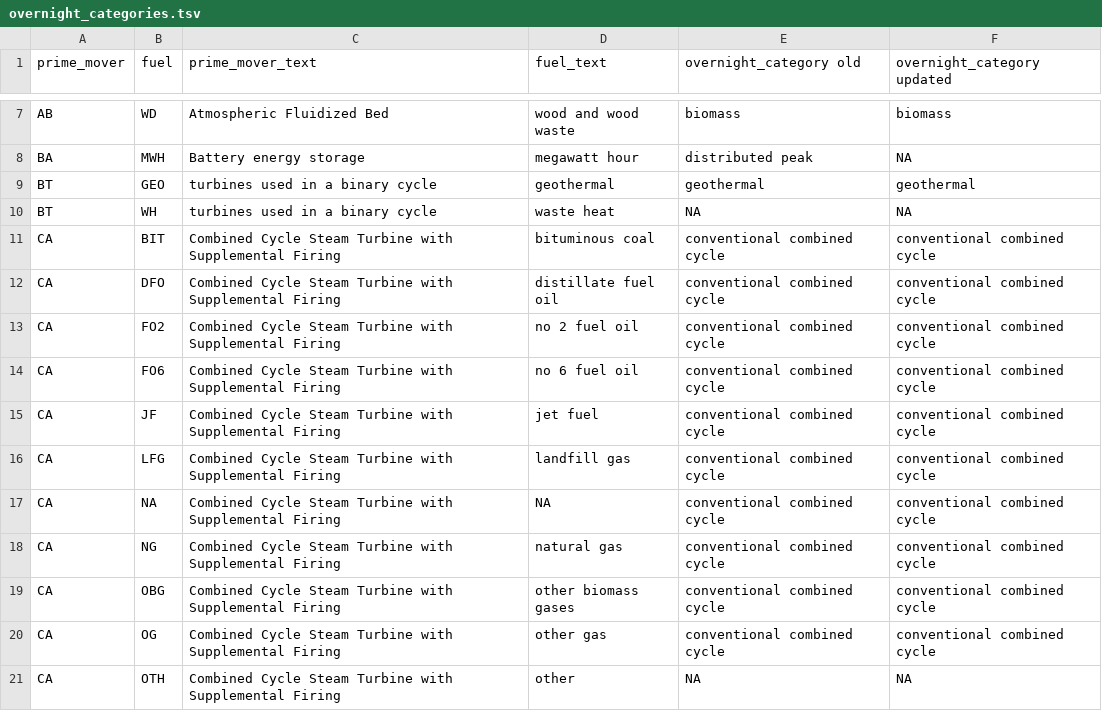
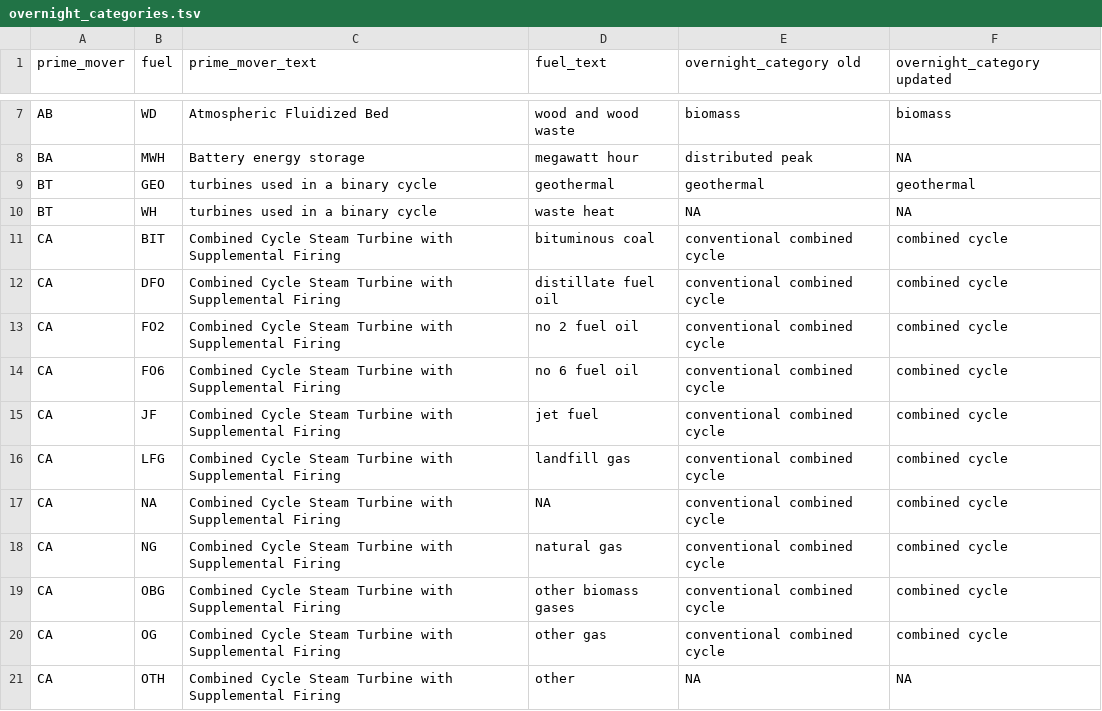
Before and after one commit to JGCRI/electricity_hindcasting_data, a TSV file: data-raw/overnight_categories.tsv, drawn as a sheet; only a part is shown, gaps mark what is left out; the diff covers the shown part only.

Commit message:
dropped 'conventional' comb.cycle and comb.turbine. distinction will be made in processing

```diff
--- a/data-raw/overnight_categories.tsv
+++ b/data-raw/overnight_categories.tsv
@@ -10,12 +10,12 @@ BT	GEO	turbines used in a binary cycle	geothermal	geothermal	geothermal
 BT	WH	turbines used in a binary cycle	waste heat	NA	NA
-CA	BIT	Combined Cycle Steam Turbine with Supplemental Firing	bituminous coal	conventional combined cycle	conventional combined cycle
-CA	DFO	Combined Cycle Steam Turbine with Supplemental Firing	distillate fuel oil	conventional combined cycle	conventional combined cycle
-CA	FO2	Combined Cycle Steam Turbine with Supplemental Firing	no 2 fuel oil	conventional combined cycle	conventional combined cycle
-CA	FO6	Combined Cycle Steam Turbine with Supplemental Firing	no 6 fuel oil	conventional combined cycle	conventional combined cycle
-CA	JF	Combined Cycle Steam Turbine with Supplemental Firing	jet fuel	conventional combined cycle	conventional combined cycle
-CA	LFG	Combined Cycle Steam Turbine with Supplemental Firing	landfill gas	conventional combined cycle	conventional combined cycle
-CA	NA	Combined Cycle Steam Turbine with Supplemental Firing	NA	conventional combined cycle	conventional combined cycle
-CA	NG	Combined Cycle Steam Turbine with Supplemental Firing	natural gas	conventional combined cycle	conventional combined cycle
-CA	OBG	Combined Cycle Steam Turbine with Supplemental Firing	other biomass gases	conventional combined cycle	conventional combined cycle
-CA	OG	Combined Cycle Steam Turbine with Supplemental Firing	other gas	conventional combined cycle	conventional combined cycle
+CA	BIT	Combined Cycle Steam Turbine with Supplemental Firing	bituminous coal	conventional combined cycle	combined cycle
+CA	DFO	Combined Cycle Steam Turbine with Supplemental Firing	distillate fuel oil	conventional combined cycle	combined cycle
+CA	FO2	Combined Cycle Steam Turbine with Supplemental Firing	no 2 fuel oil	conventional combined cycle	combined cycle
+CA	FO6	Combined Cycle Steam Turbine with Supplemental Firing	no 6 fuel oil	conventional combined cycle	combined cycle
+CA	JF	Combined Cycle Steam Turbine with Supplemental Firing	jet fuel	conventional combined cycle	combined cycle
+CA	LFG	Combined Cycle Steam Turbine with Supplemental Firing	landfill gas	conventional combined cycle	combined cycle
+CA	NA	Combined Cycle Steam Turbine with Supplemental Firing	NA	conventional combined cycle	combined cycle
+CA	NG	Combined Cycle Steam Turbine with Supplemental Firing	natural gas	conventional combined cycle	combined cycle
+CA	OBG	Combined Cycle Steam Turbine with Supplemental Firing	other biomass gases	conventional combined cycle	combined cycle
+CA	OG	Combined Cycle Steam Turbine with Supplemental Firing	other gas	conventional combined cycle	combined cycle
 CA	OTH	Combined Cycle Steam Turbine with Supplemental Firing	other	NA	NA
```
Also changed, not shown: 88 edited cells elsewhere in this file, 1 other file.
